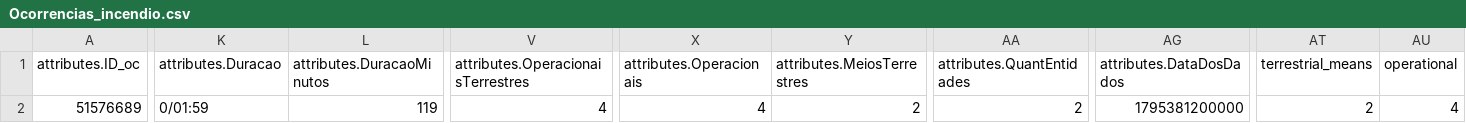
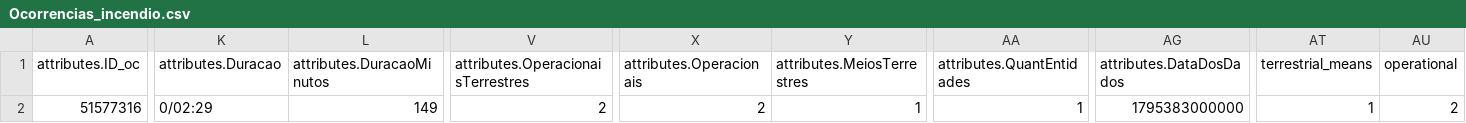
Before and after one commit to CatiaBarros/occurrence-data-collector, a CSV file: Ocorrencias_incendio.csv, drawn as a sheet; only a part is shown, gaps mark what is left out; the diff names each change by its address in the sheet, - before the commit and + after, or states it on an @@ line.

```diff
--- a/Ocorrencias_incendio.csv
+++ b/Ocorrencias_incendio.csv
-A2 (attributes.ID_oc): 51576689
+A2 (attributes.ID_oc): 51577316
-K2 (attributes.Duracao): 0/01:59
+K2 (attributes.Duracao): 0/02:29
-L2 (attributes.DuracaoMinutos): 119
+L2 (attributes.DuracaoMinutos): 149
-V2: 4
+V2: 2
-X2 (attributes.Operacionais): 4
+X2 (attributes.Operacionais): 2
-Y2 (attributes.MeiosTerrestres): 2
+Y2 (attributes.MeiosTerrestres): 1
-AA2 (attributes.QuantEntidades): 2
+AA2 (attributes.QuantEntidades): 1
-AG2 (attributes.DataDosDados): 1795381200000
+AG2 (attributes.DataDosDados): 1795383000000
-AT2 (terrestrial_means): 2
+AT2 (terrestrial_means): 1
-AU2 (operational): 4
+AU2 (operational): 2
```
Also changed, not shown: Ocorrencias_mau_tempo.csv, dados_prociv_expanded.csv, 1 other file.
